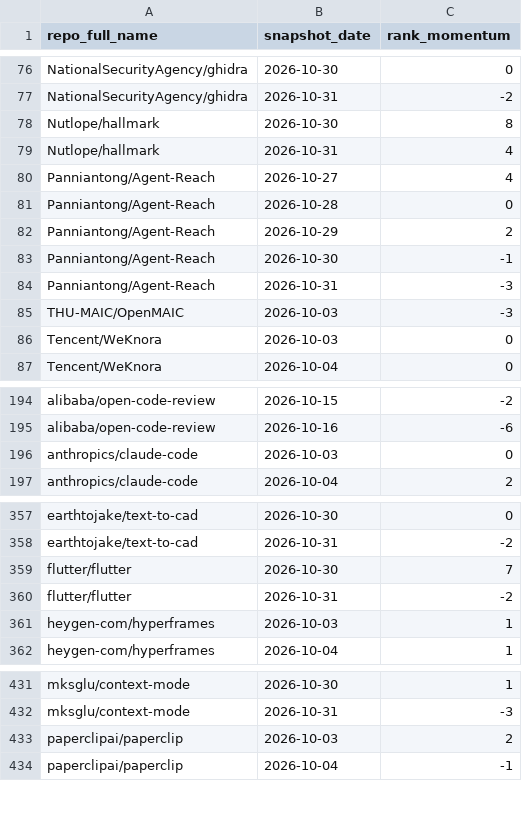
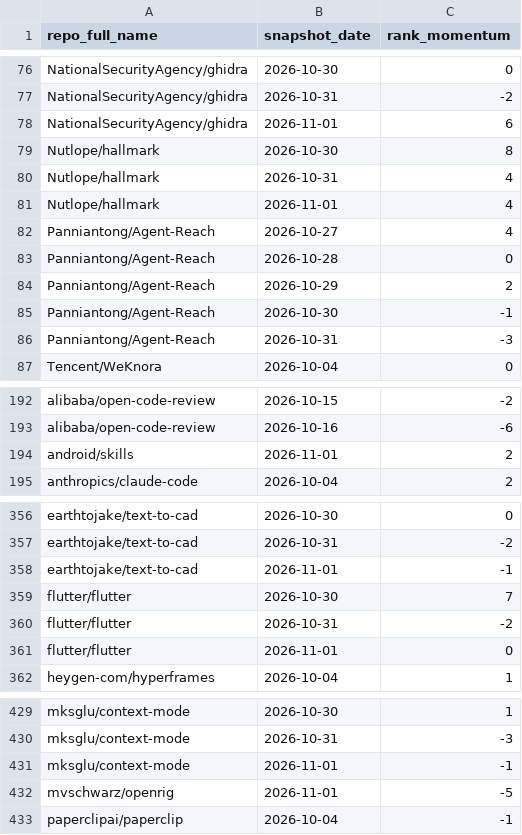
Before and after one commit to husy7/GitHub-TrendsInsight, a CSV file: data/processed/rank_momentum_monthly_all.csv, drawn as a sheet; only a part is shown, gaps mark what is left out; removed rows and columns are numbered as before the commit, all else as after; the diff covers the shown part only; the diff names each change by its address in the sheet, - before the commit and + after, or states it on an @@ line.

```diff
--- a/data/processed/rank_momentum_monthly_all.csv
+++ b/data/processed/rank_momentum_monthly_all.csv
+row 78: NationalSecurityAgency/ghidra | 2026-11-01 | 6
+row 81: Nutlope/hallmark | 2026-11-01 | 4
-row 85: THU-MAIC/OpenMAIC | 2026-10-03 | -3
-row 86: Tencent/WeKnora | 2026-10-03 | 0
-row 196: anthropics/claude-code | 2026-10-03 | 0
+row 194: android/skills | 2026-11-01 | 2
+row 358: earthtojake/text-to-cad | 2026-11-01 | -1
-row 361: heygen-com/hyperframes | 2026-10-03 | 1
+row 361: flutter/flutter | 2026-11-01 | 0
-row 433: paperclipai/paperclip | 2026-10-03 | 2
+row 431: mksglu/context-mode | 2026-11-01 | -1
+row 432: mvschwarz/openrig | 2026-11-01 | -5
```
Also changed, not shown: 10 added rows, 15 removed rows and 4 edited cells elsewhere in this file, data/processed/language_share_daily.csv, data/processed/rank_momentum_daily_all.csv, 8 other files.
